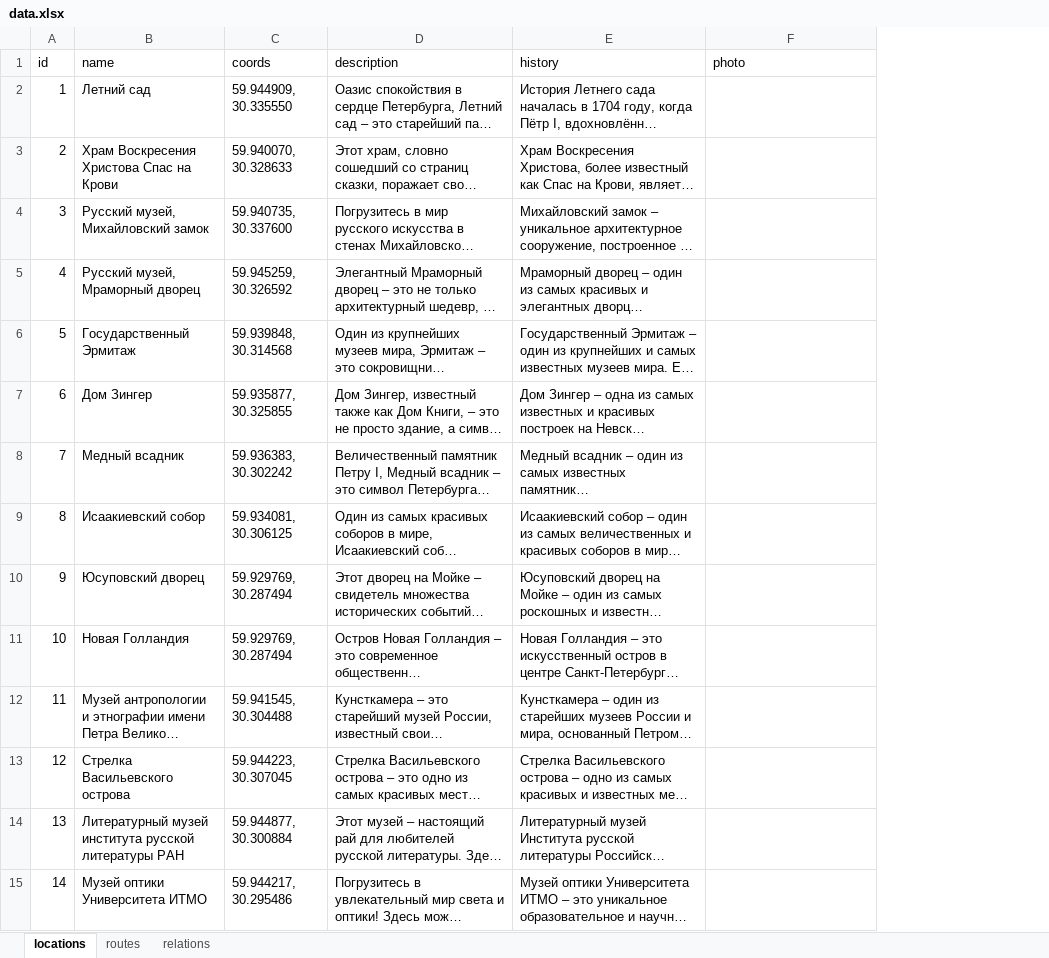
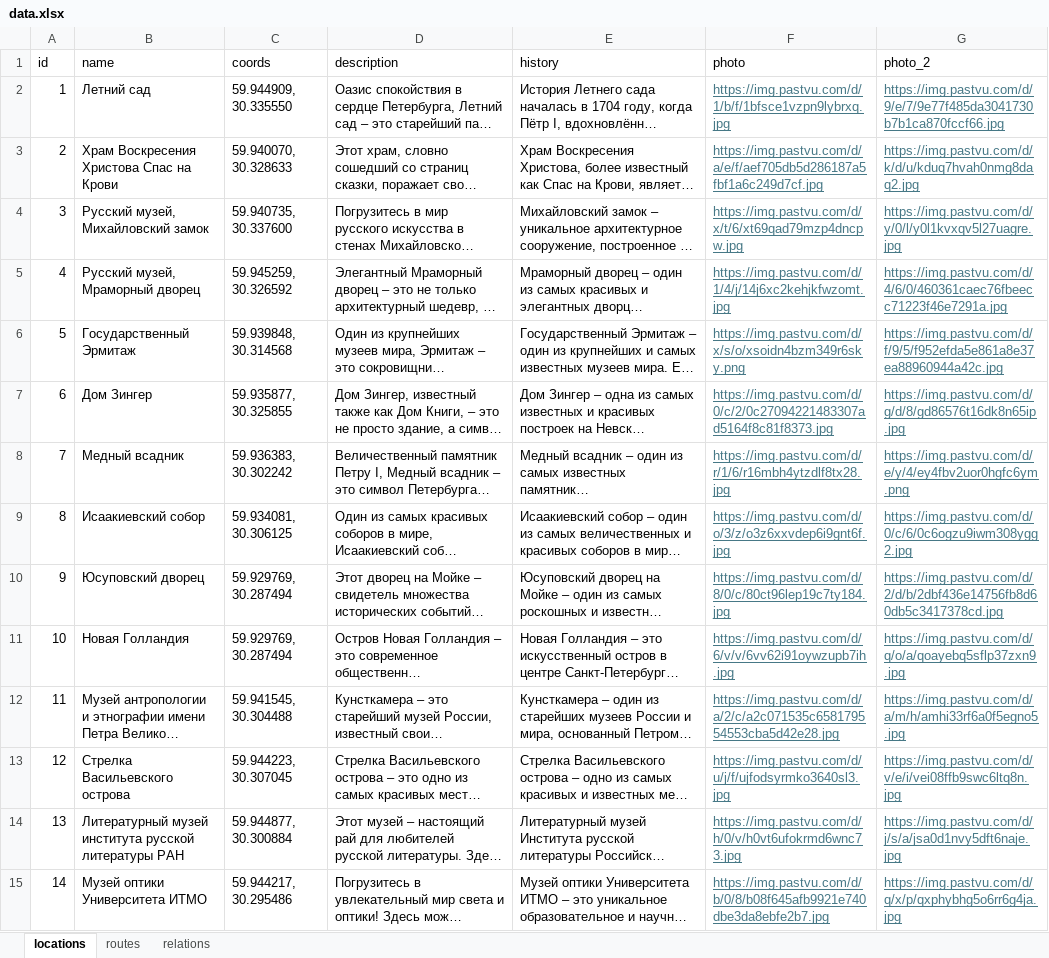
Before and after one commit to zhukovrost/itmo_hist, an Excel workbook: data/data.xlsx, sheet locations, drawn as a sheet; only a part is shown; long unchanged cells end in …; values as stored, in another font and other column widths than the file's, no borders; the diff covers the shown part only; the diff names each change by its address in the sheet, - before the commit and + after, or states it on an @@ line.

```diff
--- a/data/data.xlsx (sheet locations)
+++ b/data/data.xlsx (sheet locations)
+column G (photo_2), rows 2-15: https://img.pastvu.com/d/9/e/7/9e77f485da3041730b7b1ca870fccf66.jpg | https://img.pastvu.com/d/k/d/u/kduq7hvah0nmg8daq2.jpg | https://img.pastvu.com/d/y/0/l/y0l1kvxqv5l27uagre.jpg | https://img.pastvu.com/d/4/6/0/460361caec76fbeecc71223f46e7291a.jpg | https://img.pastvu.com/d/f/9/5/f952efda5e861a8e37ea88960944a42c.jpg | https://img.pastvu.com/d/g/d/8/gd86576t16dk8n65ip.jpg | https://img.pastvu.com/d/e/y/4/ey4fbv2uor0hgfc6ym.png | https://img.pastvu.com/d/0/c/6/0c6ogzu9iwm308ygg2.jpg | https://img.pastvu.com/d/2/d/b/2dbf436e14756fb8d60db5c3417378cd.jpg | https://img.pastvu.com/d/q/o/a/qoayebq5sflp37zxn9.jpg | https://img.pastvu.com/d/a/m/h/amhi33rf6a0f5egno5.jpg | https://img.pastvu.com/d/v/e/i/vei08ffb9swc6ltq8n.jpg | https://img.pastvu.com/d/j/s/a/jsa0d1nvy5dft6naje.jpg | https://img.pastvu.com/d/q/x/p/qxphybhg5o6rr6g4ja.jpg
-F2 (photo): (empty)
+F2 (photo): https://img.pastvu.com/d/1/b/f/1bfsce1vzpn9lybrxq.jpg
-F3 (photo): (empty)
+F3 (photo): https://img.pastvu.com/d/a/e/f/aef705db5d286187a5fbf1a6c249d7cf.jpg
-F4 (photo): (empty)
+F4 (photo): https://img.pastvu.com/d/x/t/6/xt69qad79mzp4dncpw.jpg
-F5 (photo): (empty)
+F5 (photo): https://img.pastvu.com/d/1/4/j/14j6xc2kehjkfwzomt.jpg
-F6 (photo): (empty)
+F6 (photo): https://img.pastvu.com/d/x/s/o/xsoidn4bzm349r6sky.png
-F7 (photo): (empty)
+F7 (photo): https://img.pastvu.com/d/0/c/2/0c27094221483307ad5164f8c81f8373.jpg
-F8 (photo): (empty)
+F8 (photo): https://img.pastvu.com/d/r/1/6/r16mbh4ytzdlf8tx28.jpg
-F9 (photo): (empty)
+F9 (photo): https://img.pastvu.com/d/o/3/z/o3z6xxvdep6i9gnt6f.jpg
-F10 (photo): (empty)
+F10 (photo): https://img.pastvu.com/d/8/0/c/80ct96lep19c7ty184.jpg
-F11 (photo): (empty)
+F11 (photo): https://img.pastvu.com/d/6/v/v/6vv62i91oywzupb7ih.jpg
-F12 (photo): (empty)
+F12 (photo): https://img.pastvu.com/d/a/2/c/a2c071535c658179554553cba5d42e28.jpg
-F13 (photo): (empty)
+F13 (photo): https://img.pastvu.com/d/u/j/f/ujfodsyrmko3640sl3.jpg
-F14 (photo): (empty)
+F14 (photo): https://img.pastvu.com/d/h/0/v/h0vt6ufokrmd6wnc73.jpg
-F15 (photo): (empty)
+F15 (photo): https://img.pastvu.com/d/b/0/8/b08f645afb9921e740dbe3da8ebfe2b7.jpg
```
Also changed, not shown: 116 edited cells elsewhere in this sheet, 1 other file.
